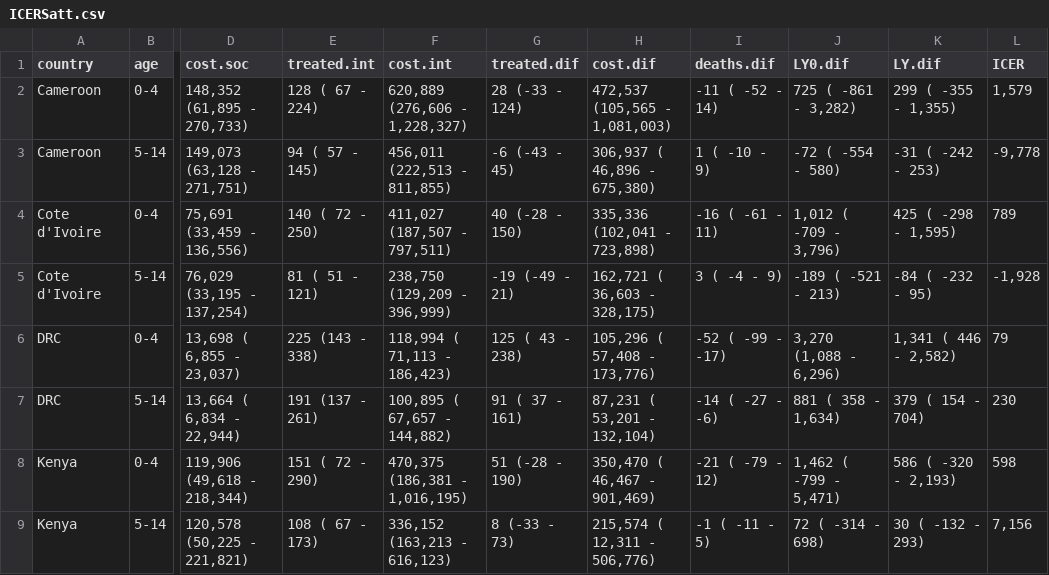
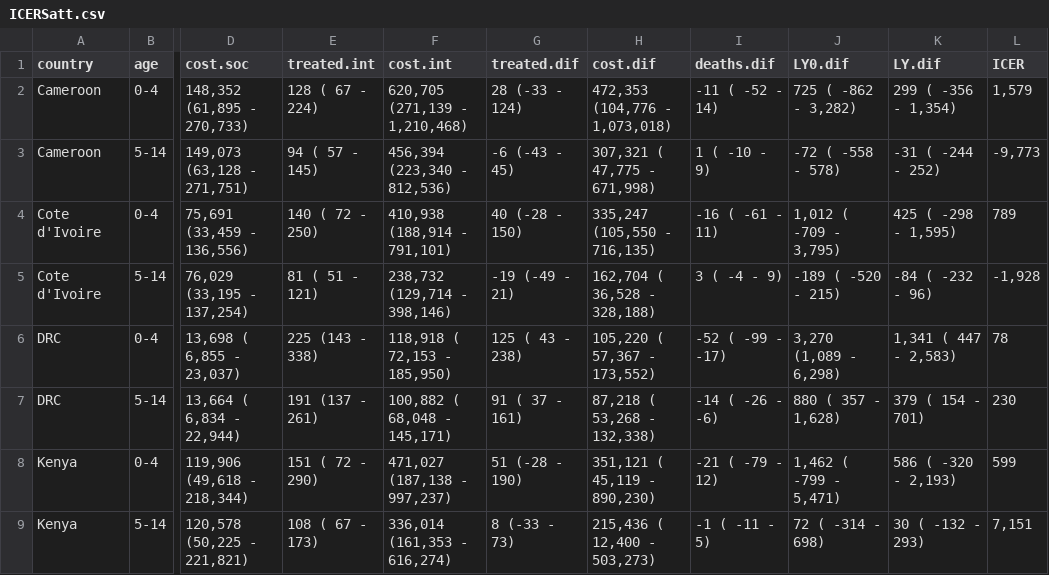
Before and after one commit to petedodd/tippi, a CSV file: model/outdata/ICERSatt.csv, drawn as a sheet; only a part is shown, gaps mark what is left out; the diff covers the shown part only; the diff names each change by its address in the sheet, - before the commit and + after, or states it on an @@ line.

```diff
--- a/model/outdata/ICERSatt.csv
+++ b/model/outdata/ICERSatt.csv
-F2 (cost.int): 620,889 (276,606 - 1,228,327)
+F2 (cost.int): 620,705 (271,139 - 1,210,468)
-H2 (cost.dif): 472,537 (105,565 - 1,081,003)
+H2 (cost.dif): 472,353 (104,776 - 1,073,018)
-J2 (LY0.dif): 725 ( -861 - 3,282)
+J2 (LY0.dif): 725 ( -862 - 3,282)
-K2 (LY.dif): 299 ( -355 - 1,355)
+K2 (LY.dif): 299 ( -356 - 1,354)
-F3 (cost.int): 456,011 (222,513 - 811,855)
+F3 (cost.int): 456,394 (223,340 - 812,536)
-H3 (cost.dif): 306,937 ( 46,896 - 675,380)
+H3 (cost.dif): 307,321 ( 47,775 - 671,998)
-J3 (LY0.dif): -72 ( -554 - 580)
+J3 (LY0.dif): -72 ( -558 - 578)
-K3 (LY.dif): -31 ( -242 - 253)
+K3 (LY.dif): -31 ( -244 - 252)
-L3 (ICER): -9,778
+L3 (ICER): -9,773
-F4 (cost.int): 411,027 (187,507 - 797,511)
+F4 (cost.int): 410,938 (188,914 - 791,101)
-H4 (cost.dif): 335,336 (102,041 - 723,898)
+H4 (cost.dif): 335,247 (105,550 - 716,135)
-J4 (LY0.dif): 1,012 ( -709 - 3,796)
+J4 (LY0.dif): 1,012 ( -709 - 3,795)
-F5 (cost.int): 238,750 (129,209 - 396,999)
+F5 (cost.int): 238,732 (129,714 - 398,146)
-H5 (cost.dif): 162,721 ( 36,603 - 328,175)
+H5 (cost.dif): 162,704 ( 36,528 - 328,188)
-J5 (LY0.dif): -189 ( -521 - 213)
+J5 (LY0.dif): -189 ( -520 - 215)
-K5 (LY.dif): -84 ( -232 - 95)
+K5 (LY.dif): -84 ( -232 - 96)
-F6 (cost.int): 118,994 ( 71,113 - 186,423)
+F6 (cost.int): 118,918 ( 72,153 - 185,950)
-H6 (cost.dif): 105,296 ( 57,408 - 173,776)
+H6 (cost.dif): 105,220 ( 57,367 - 173,552)
-J6 (LY0.dif): 3,270 (1,088 - 6,296)
+J6 (LY0.dif): 3,270 (1,089 - 6,298)
-K6 (LY.dif): 1,341 ( 446 - 2,582)
+K6 (LY.dif): 1,341 ( 447 - 2,583)
-L6 (ICER): 79
+L6 (ICER): 78
-F7 (cost.int): 100,895 ( 67,657 - 144,882)
+F7 (cost.int): 100,882 ( 68,048 - 145,171)
-H7 (cost.dif): 87,231 ( 53,201 - 132,104)
+H7 (cost.dif): 87,218 ( 53,268 - 132,338)
-I7 (deaths.dif): -14 ( -27 - -6)
+I7 (deaths.dif): -14 ( -26 - -6)
-J7 (LY0.dif): 881 ( 358 - 1,634)
+J7 (LY0.dif): 880 ( 357 - 1,628)
-K7 (LY.dif): 379 ( 154 - 704)
+K7 (LY.dif): 379 ( 154 - 701)
-F8 (cost.int): 470,375 (186,381 - 1,016,195)
+F8 (cost.int): 471,027 (187,138 - 997,237)
-H8 (cost.dif): 350,470 ( 46,467 - 901,469)
+H8 (cost.dif): 351,121 ( 45,119 - 890,230)
-L8 (ICER): 598
+L8 (ICER): 599
-F9 (cost.int): 336,152 (163,213 - 616,123)
+F9 (cost.int): 336,014 (161,353 - 616,274)
-H9 (cost.dif): 215,574 ( 12,311 - 506,776)
+H9 (cost.dif): 215,436 ( 12,400 - 503,273)
-L9 (ICER): 7,156
+L9 (ICER): 7,151
```
Also changed, not shown: 56 edited cells elsewhere in this file, model/outdata/ACFcascade.1.csv, model/outdata/ICERagept.1.csv, 14 other files.
